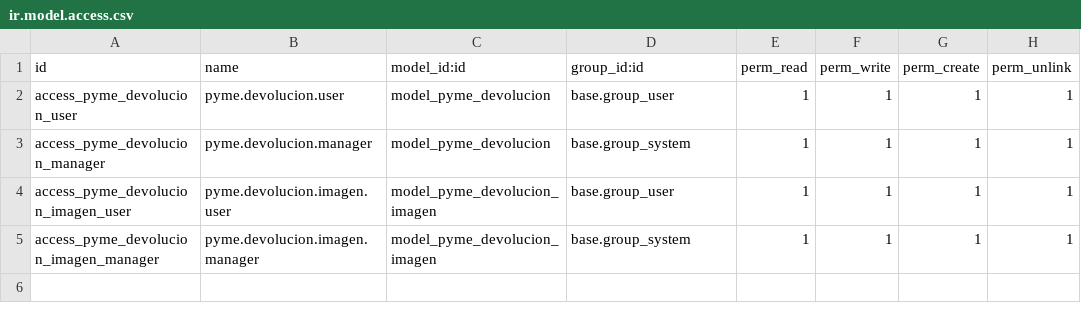
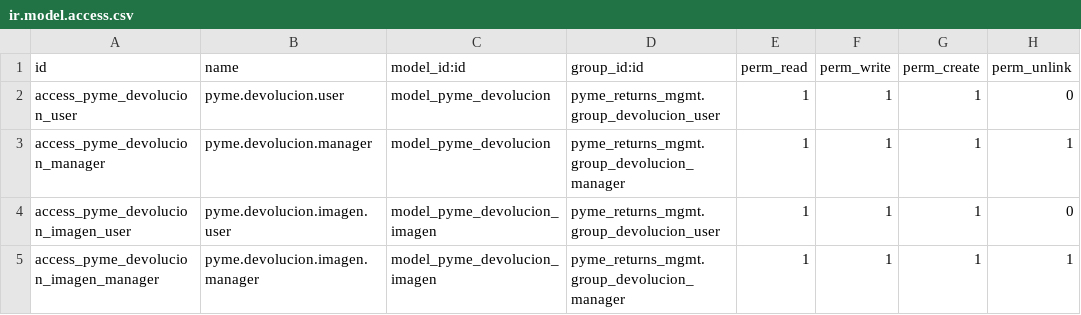
Before and after one commit to fercho321123/proyecto-de-grado-ODOO, a CSV file: extra-addons/extra-addons/pyme_returns_mgmt/security/ir.model.access.csv, drawn as a sheet.

```diff
--- a/extra-addons/extra-addons/pyme_returns_mgmt/security/ir.model.access.csv
+++ b/extra-addons/extra-addons/pyme_returns_mgmt/security/ir.model.access.csv
@@ -1,5 +1,5 @@
 id,name,model_id:id,group_id:id,perm_read,perm_write,perm_create,perm_unlink
-access_pyme_devolucion_user,pyme.devolucion.user,model_pyme_devolucion,base.group_user,1,1,1,1
-access_pyme_devolucion_manager,pyme.devolucion.manager,model_pyme_devolucion,base.group_system,1,1,1,1
-access_pyme_devolucion_imagen_user,pyme.devolucion.imagen.user,model_pyme_devolucion_imagen,base.group_user,1,1,1,1
-access_pyme_devolucion_imagen_manager,pyme.devolucion.imagen.manager,model_pyme_devolucion_imagen,base.group_system,1,1,1,1
+access_pyme_devolucion_user,pyme.devolucion.user,model_pyme_devolucion,pyme_returns_mgmt.group_devolucion_user,1,1,1,0
+access_pyme_devolucion_manager,pyme.devolucion.manager,model_pyme_devolucion,pyme_returns_mgmt.group_devolucion_manager,1,1,1,1
+access_pyme_devolucion_imagen_user,pyme.devolucion.imagen.user,model_pyme_devolucion_imagen,pyme_returns_mgmt.group_devolucion_user,1,1,1,0
+access_pyme_devolucion_imagen_manager,pyme.devolucion.imagen.manager,model_pyme_devolucion_imagen,pyme_returns_mgmt.group_devolucion_manager,1,1,1,1
```
Also changed, not shown: 9 other files.
